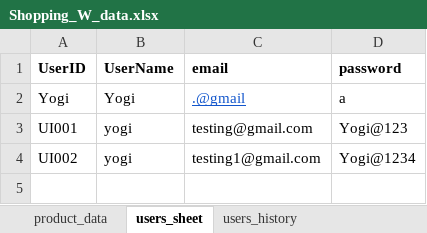
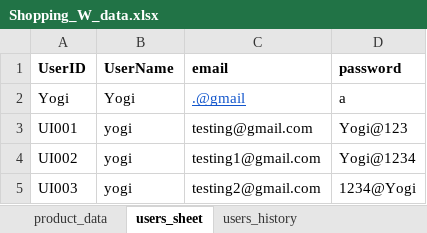
Before and after one commit to LYLAKSHMINARASIMHA/shopping-site, an Excel workbook: Shopping_W_data.xlsx, sheet users_sheet, drawn as a sheet; values as stored, in another font and other column widths than the file's, no borders; the diff names each change by its address in the sheet, - before the commit and + after, or states it on an @@ line.

```diff
--- a/Shopping_W_data.xlsx (sheet users_sheet)
+++ b/Shopping_W_data.xlsx (sheet users_sheet)
+row 5: UI003 | yogi | testing2@gmail.com | 1234@Yogi
```
Also changed, not shown: sheet users_history, 2 other files.
